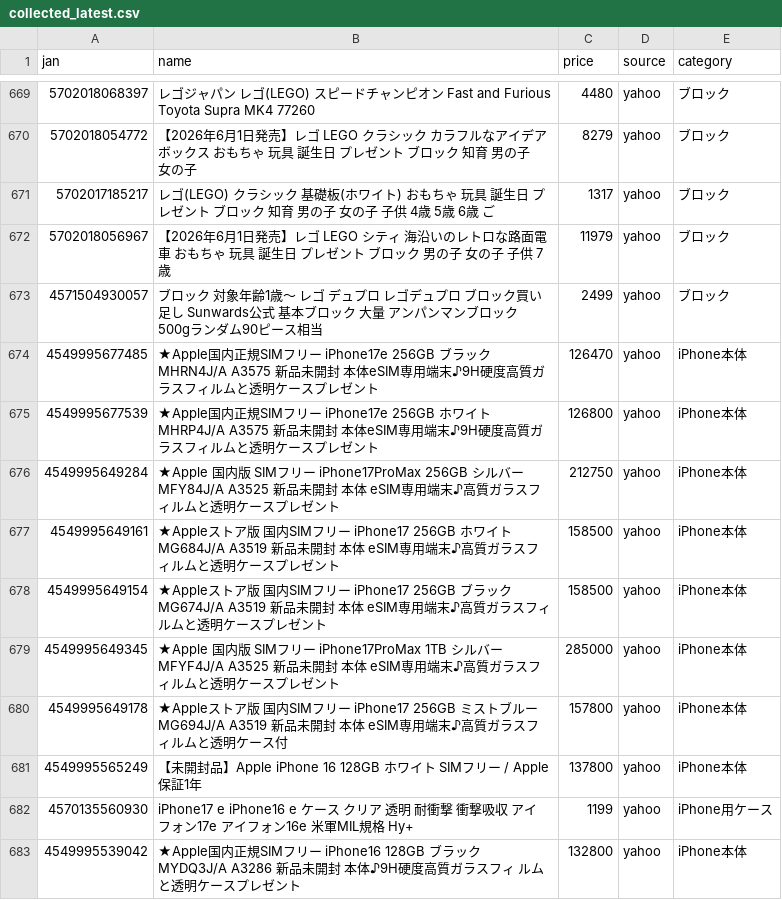
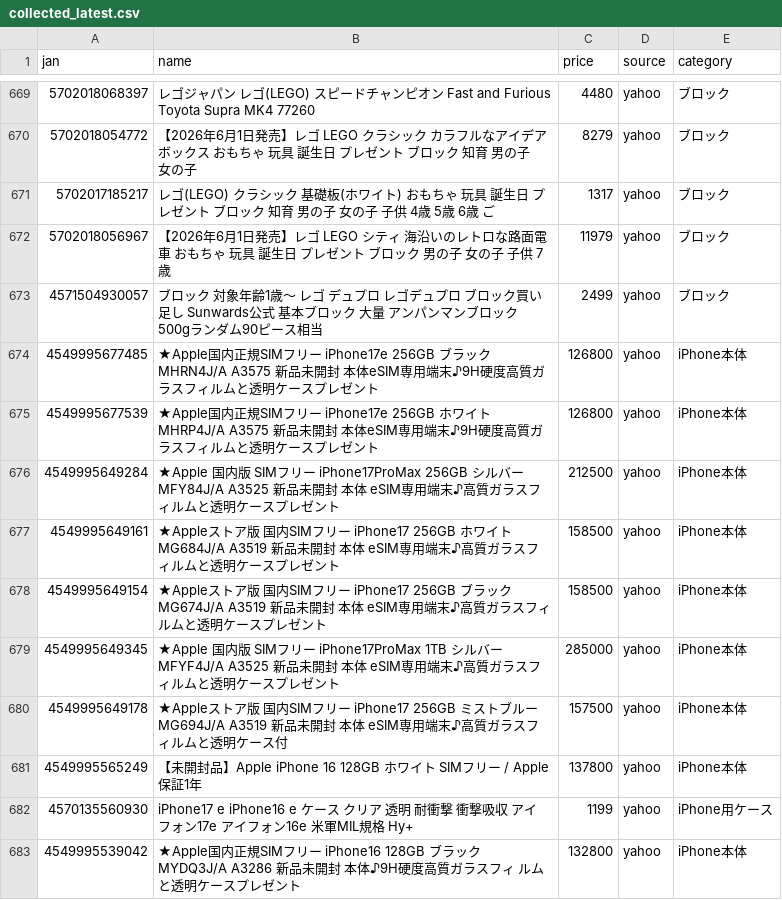
Before and after one commit to TAKUYA-1187/Claude, a CSV file: price_comparison/data/collected/collected_latest.csv, drawn as a sheet; only a part is shown, gaps mark what is left out; the diff covers the shown part only.

```diff
--- a/price_comparison/data/collected/collected_latest.csv
+++ b/price_comparison/data/collected/collected_latest.csv
@@ -673,5 +673,5 @@
 4571504930057,ブロック 対象年齢1歳〜 レゴ デュプロ レゴデュプロ ブロック買い足し Sunwards公式 基本ブロック 大量 アンパンマンブロック 500gランダム90ピース相当,2499,yahoo,ブロック
-4549995677485,★Apple国内正規SIMフリー iPhone17e 256GB ブラック  MHRN4J/A A3575 新品未開封 本体eSIM専用端末♪9H硬度高質ガラスフィルムと透明ケースプレゼント,126470,yahoo,iPhone本体
+4549995677485,★Apple国内正規SIMフリー iPhone17e 256GB ブラック  MHRN4J/A A3575 新品未開封 本体eSIM専用端末♪9H硬度高質ガラスフィルムと透明ケースプレゼント,126800,yahoo,iPhone本体
 4549995677539,★Apple国内正規SIMフリー iPhone17e 256GB ホワイト  MHRP4J/A A3575 新品未開封 本体eSIM専用端末♪9H硬度高質ガラスフィルムと透明ケースプレゼント,126800,yahoo,iPhone本体
-4549995649284,★Apple 国内版 SIMフリー iPhone17ProMax 256GB シルバー  MFY84J/A A3525 新品未開封 本体 eSIM専用端末♪高質ガラスフィルムと透明ケースプレゼント,212750,yahoo,iPhone本体
+4549995649284,★Apple 国内版 SIMフリー iPhone17ProMax 256GB シルバー  MFY84J/A A3525 新品未開封 本体 eSIM専用端末♪高質ガラスフィルムと透明ケースプレゼント,212500,yahoo,iPhone本体
 4549995649161,★Appleストア版 国内SIMフリー iPhone17 256GB ホワイト MG684J/A A3519 新品未開封 本体  eSIM専用端末♪高質ガラスフィルムと透明ケースプレゼント,158500,yahoo,iPhone本体
@@ -679,3 +679,3 @@
 4549995649345,★Apple 国内版 SIMフリー iPhone17ProMax 1TB シルバー  MFYF4J/A A3525 新品未開封 本体 eSIM専用端末♪高質ガラスフィルムと透明ケースプレゼント,285000,yahoo,iPhone本体
-4549995649178,★Appleストア版 国内SIMフリー iPhone17 256GB ミストブルー MG694J/A A3519 新品未開封 本体  eSIM専用端末♪高質ガラスフィルムと透明ケース付,157800,yahoo,iPhone本体
+4549995649178,★Appleストア版 国内SIMフリー iPhone17 256GB ミストブルー MG694J/A A3519 新品未開封 本体  eSIM専用端末♪高質ガラスフィルムと透明ケース付,157500,yahoo,iPhone本体
 4549995565249,【未開封品】Apple iPhone 16 128GB ホワイト SIMフリー / Apple保証1年,137800,yahoo,iPhone本体
```
Also changed, not shown: 2 added rows and 111 edited cells elsewhere in this file, 1 other file.
